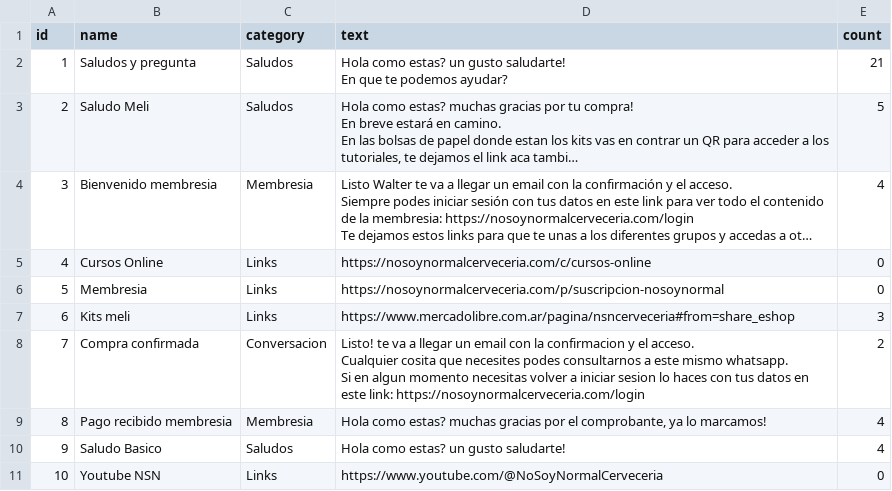
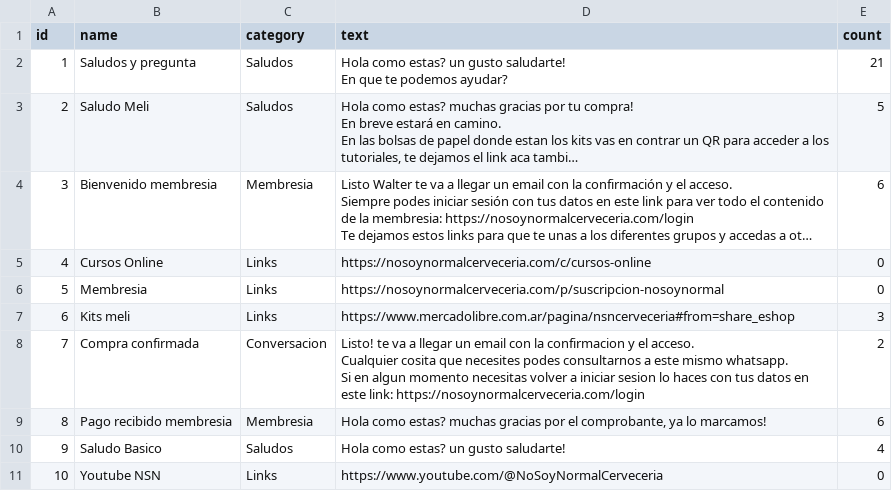
Before and after one commit to juanibar/clipboard2, a CSV file: mensajes_clipboard.csv, drawn as a sheet; long unchanged cells end in …; the diff names each change by its address in the sheet, - before the commit and + after, or states it on an @@ line.

Commit message:
Auto-sync: Actualizacion de mensajes

```diff
--- a/mensajes_clipboard.csv
+++ b/mensajes_clipboard.csv
-E4 (count): 4
+E4 (count): 6
-E9 (count): 4
+E9 (count): 6
```
